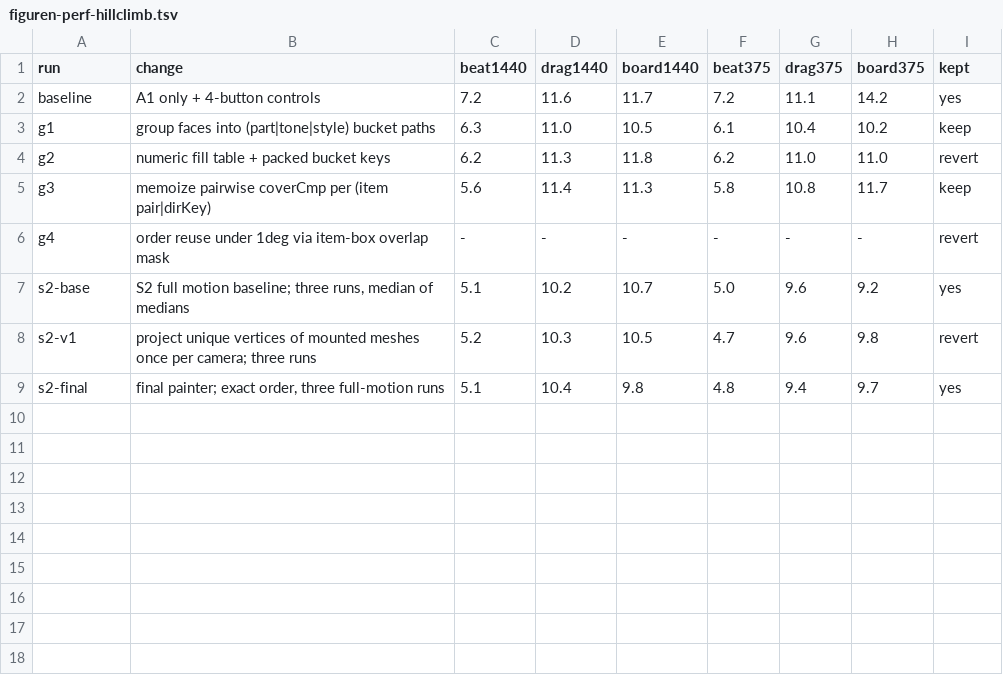
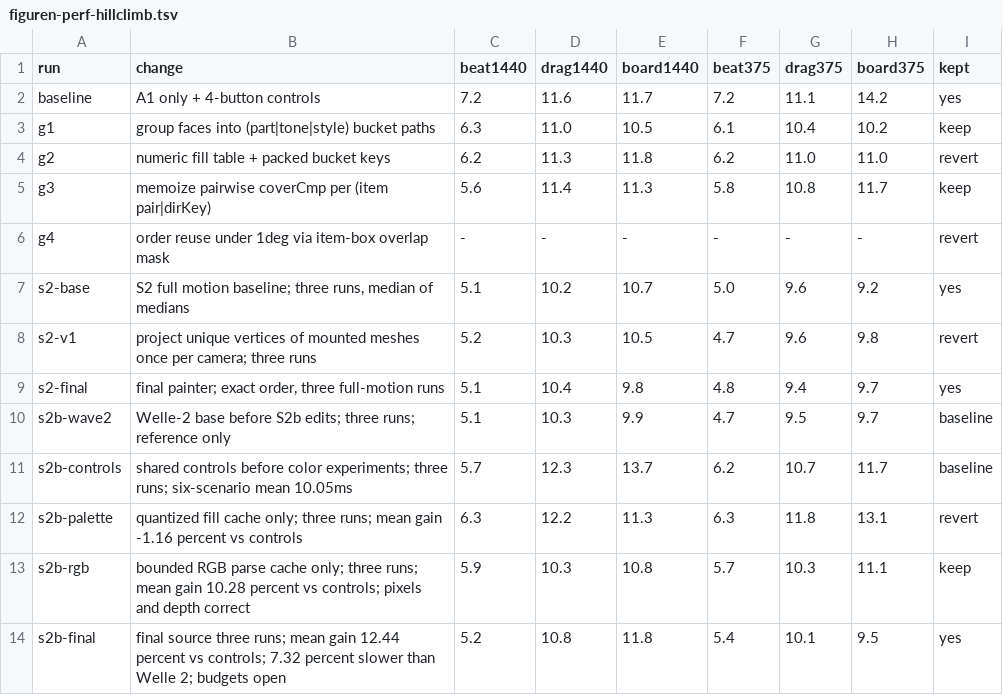
Before and after one commit to smashburger-dev/argmin, a TSV file: docs/figuren-perf-hillclimb.tsv, drawn as a sheet.

Commit message:
figuren(s2b): Sichtung, Messungen und Übergabe dokumentieren

```diff
--- a/docs/figuren-perf-hillclimb.tsv
+++ b/docs/figuren-perf-hillclimb.tsv
@@ -9 +9,6 @@ s2-v1	project unique vertices of mounted meshes once per camera; three runs	5.2
 s2-final	final painter; exact order, three full-motion runs	5.1	10.4	9.8	4.8	9.4	9.7	yes
+s2b-wave2	Welle-2 base before S2b edits; three runs; reference only	5.1	10.3	9.9	4.7	9.5	9.7	baseline
+s2b-controls	shared controls before color experiments; three runs; six-scenario mean 10.05ms	5.7	12.3	13.7	6.2	10.7	11.7	baseline
+s2b-palette	quantized fill cache only; three runs; mean gain -1.16 percent vs controls	6.3	12.2	11.3	6.3	11.8	13.1	revert
+s2b-rgb	bounded RGB parse cache only; three runs; mean gain 10.28 percent vs controls; pixels and depth correct	5.9	10.3	10.8	5.7	10.3	11.1	keep
+s2b-final	final source three runs; mean gain 12.44 percent vs controls; 7.32 percent slower than Welle 2; budgets open	5.2	10.8	11.8	5.4	10.1	9.5	yes
```
Also changed, not shown: 33 other files.
